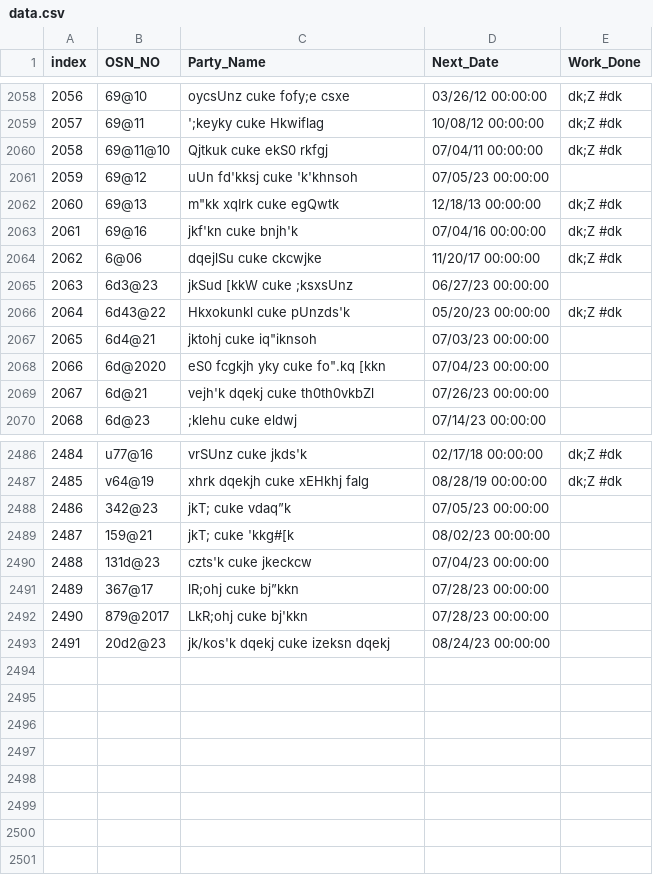
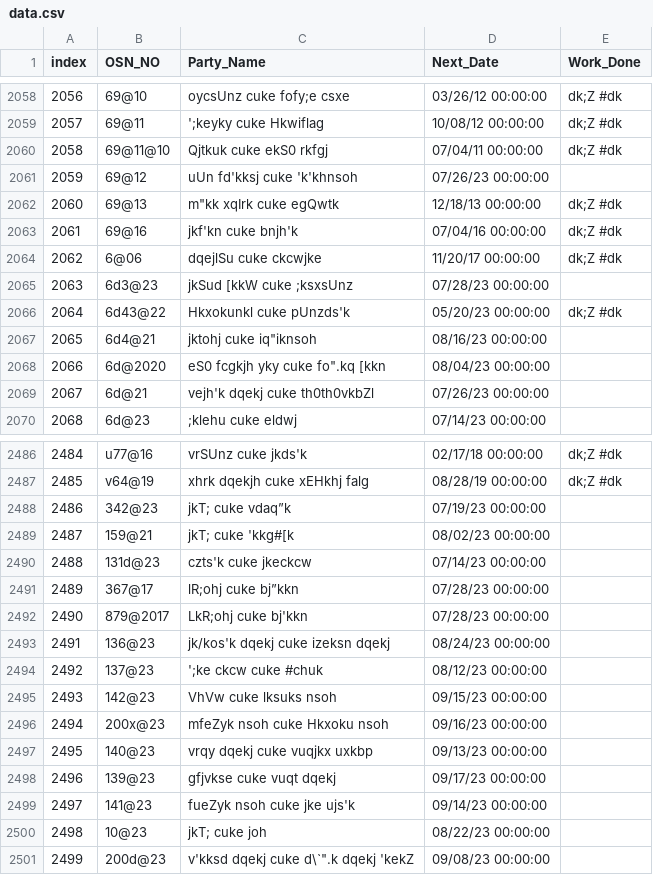
Before and after one commit to nipunjindal/pythonanywhere-flask-database, a CSV file: data/data.csv, drawn as a sheet; only a part is shown, gaps mark what is left out; the diff covers the shown part only.

Commit message:
data update

```diff
--- a/data/data.csv
+++ b/data/data.csv
@@ -2060,3 +2060,3 @@ index,OSN_NO,Party_Name,Next_Date,Work_Done
 2058,69@11@10,Qjtkuk cuke ekS0 rkfgj,07/04/11 00:00:00,dk;Z #dk
-2059,69@12,uUn fd'kksj cuke 'k'khnsoh,07/05/23 00:00:00,
+2059,69@12,uUn fd'kksj cuke 'k'khnsoh,07/26/23 00:00:00,
 2060,69@13,"m""kk xqIrk cuke egQwtk",12/18/13 00:00:00,dk;Z #dk
@@ -2064,6 +2064,6 @@ index,OSN_NO,Party_Name,Next_Date,Work_Done
 2062,6@06,dqejlSu cuke ckcwjke,11/20/17 00:00:00,dk;Z #dk
-2063,6d3@23,jkSud [kkW cuke ;ksxsUnz,06/27/23 00:00:00,
+2063,6d3@23,jkSud [kkW cuke ;ksxsUnz,07/28/23 00:00:00,
 2064,6d43@22,Hkxokunkl cuke pUnzds'k,05/20/23 00:00:00,dk;Z #dk
-2065,6d4@21,"jktohj cuke iq""iknsoh",07/03/23 00:00:00,
-2066,6d@2020,"eS0 fcgkjh yky cuke fo"".kq [kkn",07/04/23 00:00:00,
+2065,6d4@21,"jktohj cuke iq""iknsoh",08/16/23 00:00:00,
+2066,6d@2020,"eS0 fcgkjh yky cuke fo"".kq [kkn",08/04/23 00:00:00,
 2067,6d@21,vejh'k dqekj cuke th0th0vkbZl,07/26/23 00:00:00,
@@ -2487,7 +2487,15 @@ index,OSN_NO,Party_Name,Next_Date,Work_Done
 2485,v64@19,xhrk dqekjh cuke xEHkhj falg,08/28/19 00:00:00,dk;Z #dk
-2486,342@23,jkT; cuke vdaq”k,07/05/23 00:00:00,
+2486,342@23,jkT; cuke vdaq”k,07/19/23 00:00:00,
 2487,159@21,jkT; cuke 'kkg#[k,08/02/23 00:00:00,
-2488,131d@23,czts'k cuke jkeckcw,07/04/23 00:00:00,
+2488,131d@23,czts'k cuke jkeckcw,07/14/23 00:00:00,
 2489,367@17,lR;ohj cuke bj”kkn,07/28/23 00:00:00,
 2490,879@2017,LkR;ohj cuke bj'kkn,07/28/23 00:00:00,
-2491,20d2@23,jk/kos'k dqekj cuke izeksn dqekj,08/24/23 00:00:00,
+2491,136@23,jk/kos'k dqekj cuke izeksn dqekj,08/24/23 00:00:00,
+2492,137@23,';ke ckcw cuke #chuk,08/12/23 00:00:00,
+2493,142@23,VhVw cuke lksuks nsoh,09/15/23 00:00:00,
+2494,200x@23,mfeZyk nsoh cuke Hkxoku nsoh,09/16/23 00:00:00,
+2495,140@23,vrqy dqekj cuke vuqjkx uxkbp,09/13/23 00:00:00,
+2496,139@23,gfjvkse cuke vuqt dqekj,09/17/23 00:00:00,
+2497,141@23,fueZyk nsoh cuke jke ujs'k,09/14/23 00:00:00,
+2498,10@23,jkT; cuke joh,08/22/23 00:00:00,
+2499,200d@23,"v'kksd dqekj cuke d\`"".k dqekj 'kekZ",09/08/23 00:00:00,
```
Also changed, not shown: 63 edited cells elsewhere in this file.
